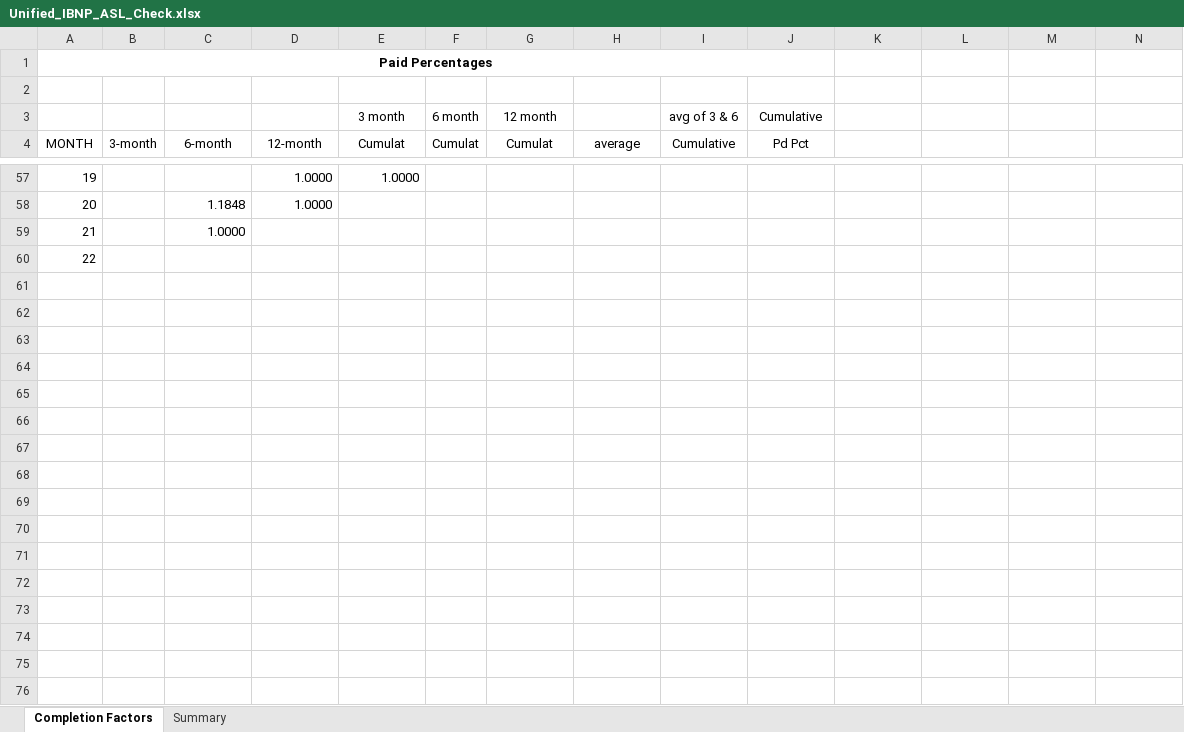
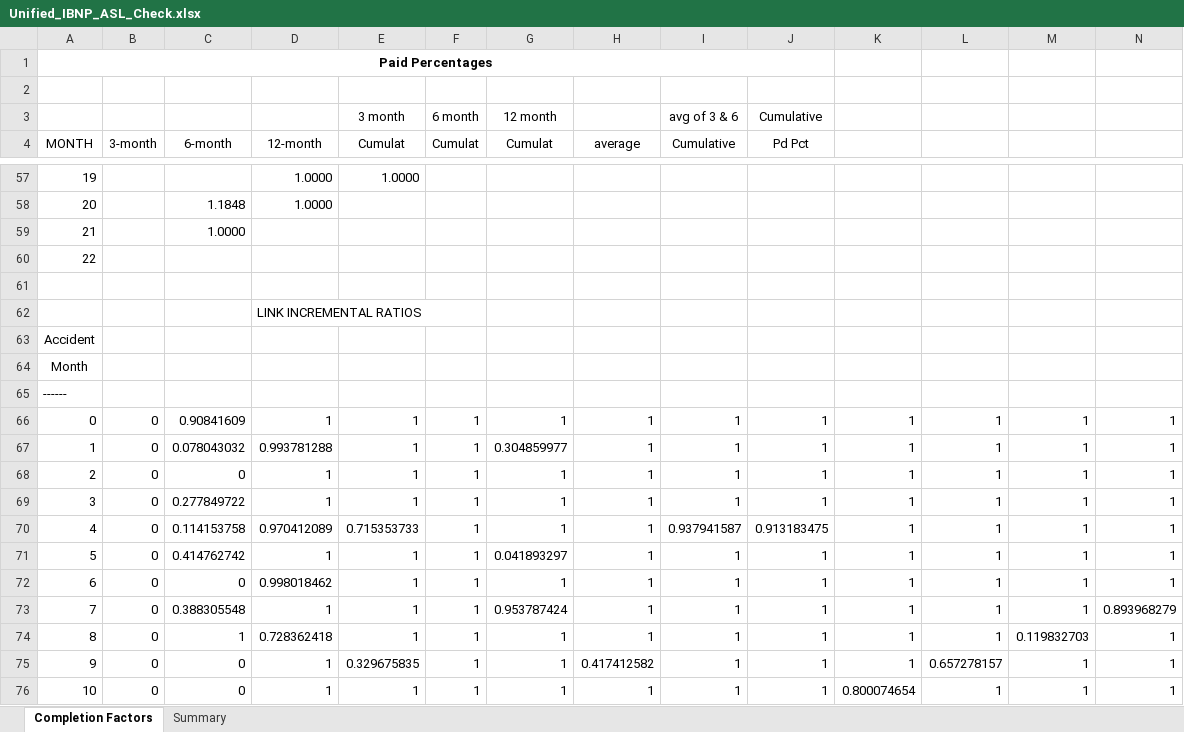
Before and after one commit to SofiMoretti/DMI_IBNP_v2, an Excel workbook: IBNP Check/Unified_IBNP_ASL_Check.xlsx, sheet Completion Factors, drawn as a sheet; only a part is shown, gaps mark what is left out; values as stored, in another font and other column widths than the file's, no borders; rows hold the shown columns only; the diff covers the shown part only; the diff names each change by its address in the sheet, - before the commit and + after, or states it on an @@ line.

```diff
--- a/IBNP Check/Unified_IBNP_ASL_Check.xlsx (sheet Completion Factors)
+++ b/IBNP Check/Unified_IBNP_ASL_Check.xlsx (sheet Completion Factors)
+row 61: (empty)
+row 62:  |  |  | LINK INCREMENTAL RATIOS
+row 63: Accident
+row 64: Month
+row 65: ------
+row 66: 0 | 0 | 0.90841609 | 1 | 1 | 1 | 1 | 1 | 1 | 1 | 1 | 1 | 1 | 1
+row 67: 1 | 0 | 0.078043032 | 0.993781288 | 1 | 1 | 0.304859977 | 1 | 1 | 1 | 1 | 1 | 1 | 1
+row 68: 2 | 0 | 0 | 1 | 1 | 1 | 1 | 1 | 1 | 1 | 1 | 1 | 1 | 1
+row 69: 3 | 0 | 0.277849722 | 1 | 1 | 1 | 1 | 1 | 1 | 1 | 1 | 1 | 1 | 1
+row 70: 4 | 0 | 0.114153758 | 0.970412089 | 0.715353733 | 1 | 1 | 1 | 0.937941587 | 0.913183475 | 1 | 1 | 1 | 1
+row 71: 5 | 0 | 0.414762742 | 1 | 1 | 1 | 0.041893297 | 1 | 1 | 1 | 1 | 1 | 1 | 1
+row 72: 6 | 0 | 0 | 0.998018462 | 1 | 1 | 1 | 1 | 1 | 1 | 1 | 1 | 1 | 1
+row 73: 7 | 0 | 0.388305548 | 1 | 1 | 1 | 0.953787424 | 1 | 1 | 1 | 1 | 1 | 1 | 0.893968279
+row 74: 8 | 0 | 1 | 0.728362418 | 1 | 1 | 1 | 1 | 1 | 1 | 1 | 1 | 0.119832703 | 1
+row 75: 9 | 0 | 0 | 1 | 0.329675835 | 1 | 1 | 0.417412582 | 1 | 1 | 1 | 0.657278157 | 1 | 1
+row 76: 10 | 0 | 0 | 1 | 1 | 1 | 1 | 1 | 1 | 1 | 0.800074654 | 1 | 1 | 1
```
Also changed, not shown: 21 added rows elsewhere in this sheet, sheet Summary, formulas that keep their value, Process Results/Unified_Claims_Liability_Summary.xlsx, Process Results/Unified_IBNP_ASL.xlsx, 14 other files.
